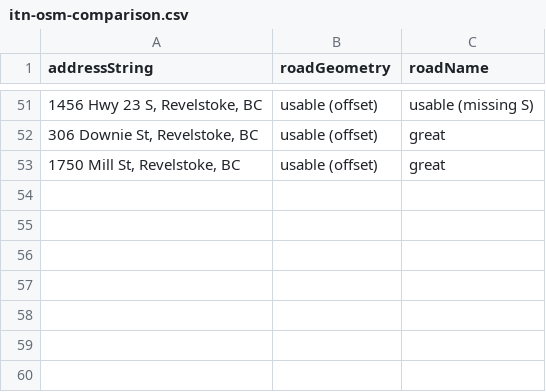
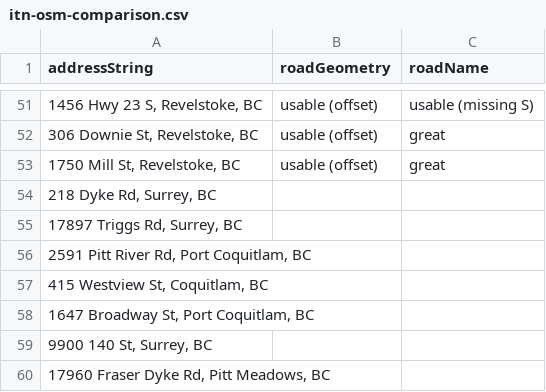
Before and after one commit to bcgov/ols-geocoder, a CSV file: itn-osm-comparison.csv, drawn as a sheet; only a part is shown, gaps mark what is left out; the diff names each change by its address in the sheet, - before the commit and + after, or states it on an @@ line.

Commit message:
Update itn-osm-comparison.csv

```diff
--- a/itn-osm-comparison.csv
+++ b/itn-osm-comparison.csv
+row 54: 218 Dyke Rd, Surrey, BC
+row 55: 17897 Triggs Rd, Surrey, BC
+row 56: 2591 Pitt River Rd, Port Coquitlam, BC
+row 57: 415 Westview St, Coquitlam, BC
+row 58: 1647 Broadway St, Port Coquitlam, BC
+row 59: 9900 140 St, Surrey, BC
+row 60: 17960 Fraser Dyke Rd, Pitt Meadows, BC
```
